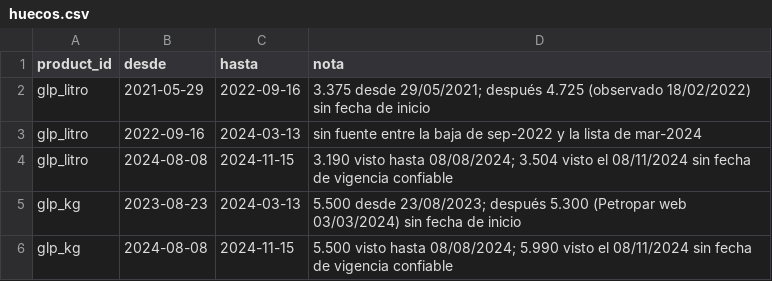
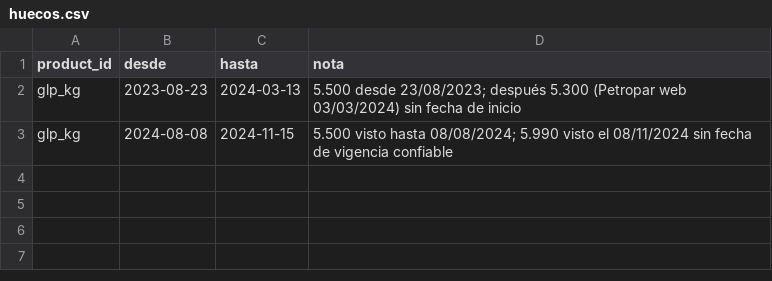
Before and after one commit to alanhlopez/petropar-tracker, a CSV file: data/huecos.csv, drawn as a sheet.

```diff
--- a/data/huecos.csv
+++ b/data/huecos.csv
@@ -1,5 +1,2 @@
 product_id,desde,hasta,nota
-glp_litro,2021-05-29,2022-09-16,3.375 desde 29/05/2021; después 4.725 (observado 18/02/2022) sin fecha de inicio
-glp_litro,2022-09-16,2024-03-13,sin fuente entre la baja de sep-2022 y la lista de mar-2024
-glp_litro,2024-08-08,2024-11-15,3.190 visto hasta 08/08/2024; 3.504 visto el 08/11/2024 sin fecha de vigencia confiable
 glp_kg,2023-08-23,2024-03-13,5.500 desde 23/08/2023; después 5.300 (Petropar web 03/03/2024) sin fecha de inicio
```
Also changed, not shown: data/precios_petropar.csv, 1 other file.
